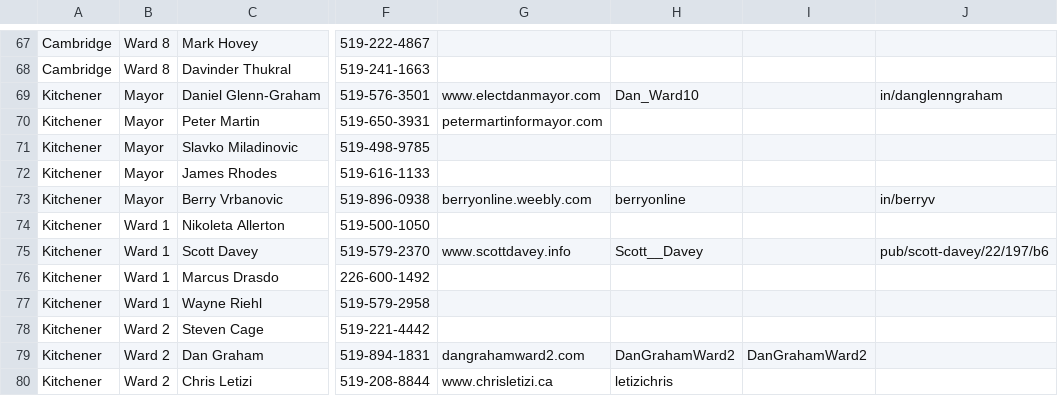
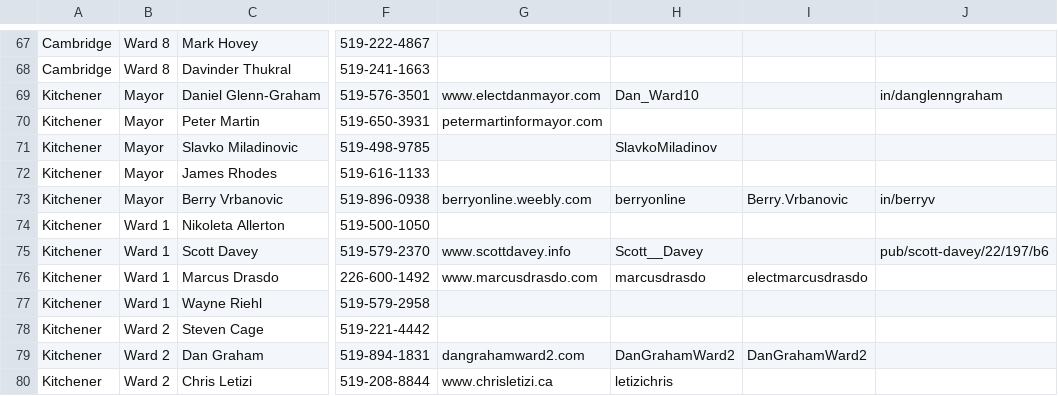
Before and after one commit to info-waterloo-region/election-2014, a CSV file: candidates.csv, drawn as a sheet; only a part is shown, gaps mark what is left out; the diff covers the shown part only; the diff names each change by its address in the sheet, - before the commit and + after, or states it on an @@ line.

```diff
--- a/candidates.csv
+++ b/candidates.csv
-H71: (empty)
+H71: SlavkoMiladinov
-I73: (empty)
+I73: Berry.Vrbanovic
-G76: (empty)
+G76: www.marcusdrasdo.com
-H76: (empty)
+H76: marcusdrasdo
-I76: (empty)
+I76: electmarcusdrasdo
```
Also changed, not shown: 10 edited cells elsewhere in this file, 1 other file.
